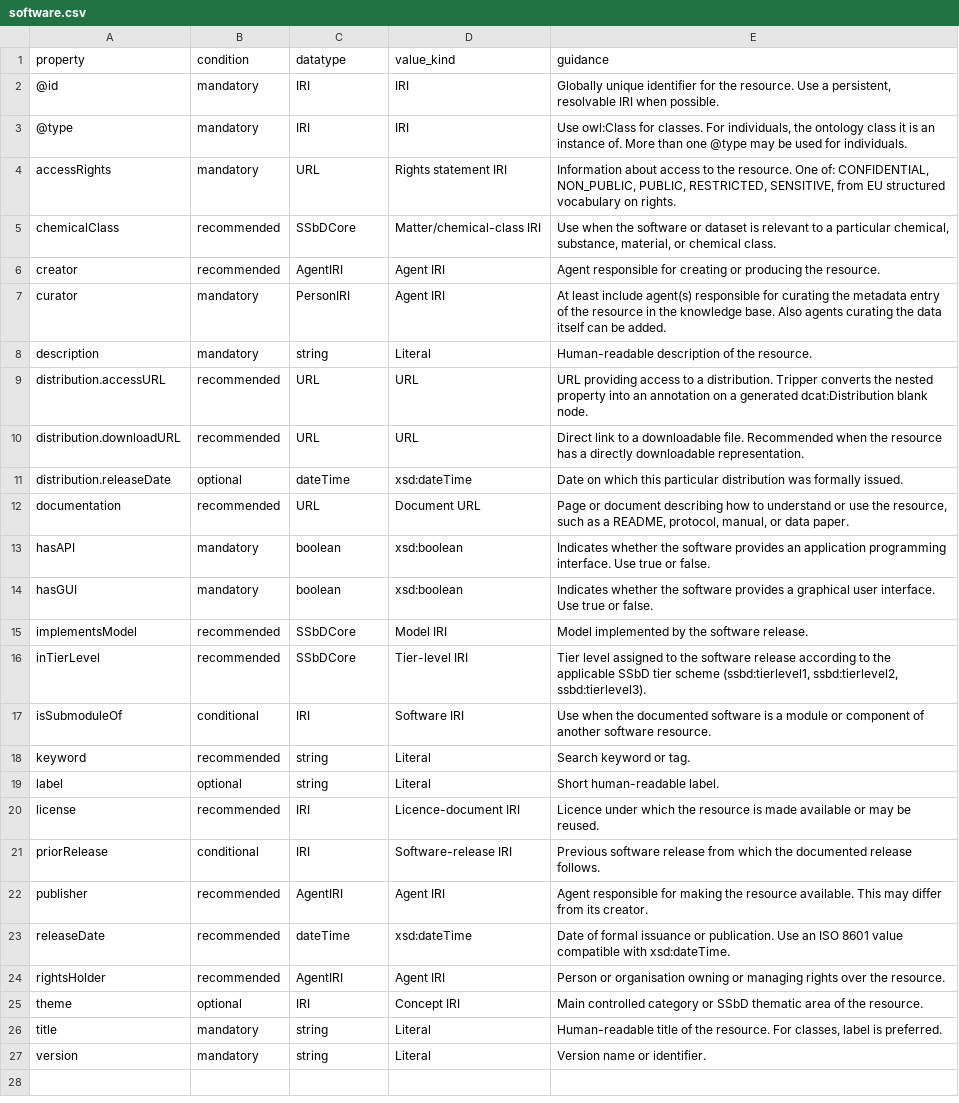
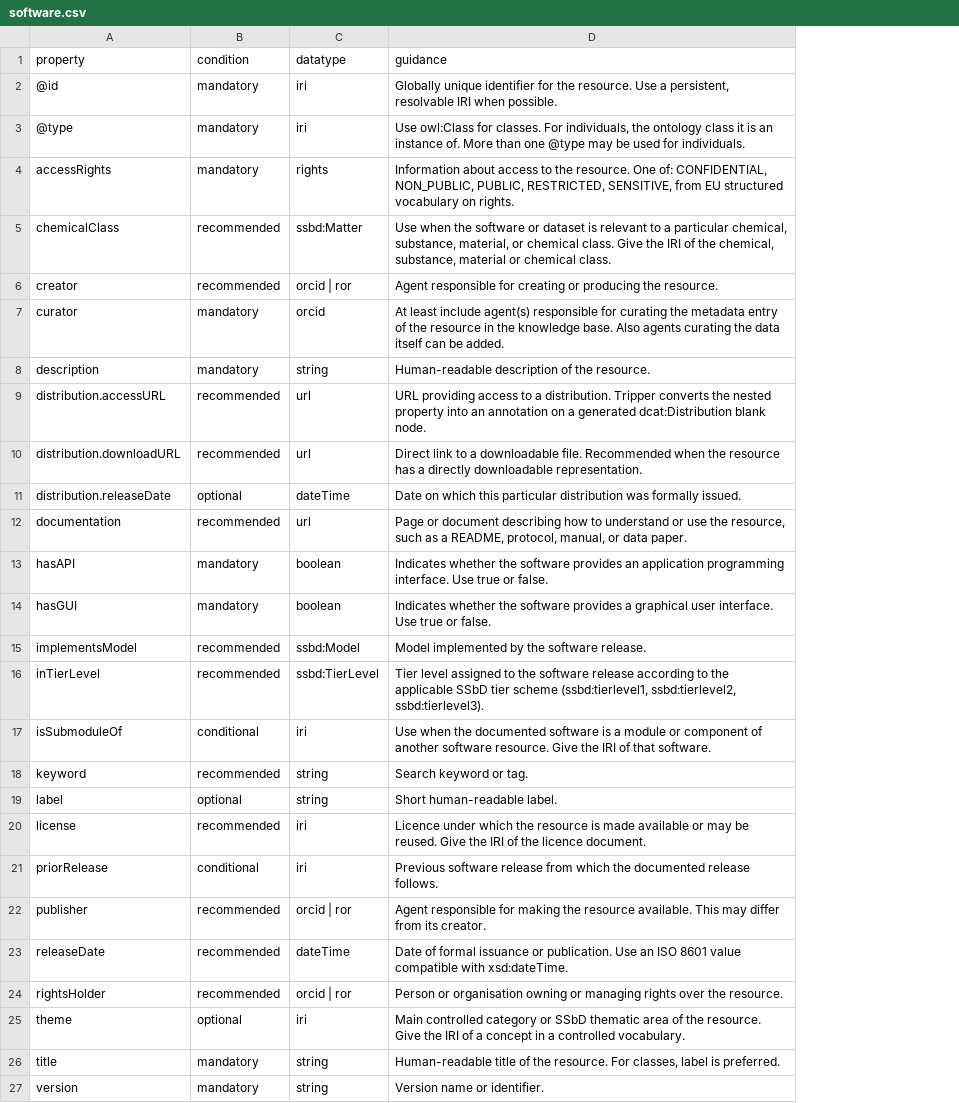
Before and after one commit to PINK-project/PINK-annotation-schema, a CSV file: profiles/software.csv, drawn as a sheet; removed rows and columns are numbered as before the commit, all else as after; the diff names each change by its address in the sheet, - before the commit and + after, or states it on an @@ line.

```diff
--- a/profiles/software.csv
+++ b/profiles/software.csv
-column D (value_kind), rows 2-27: IRI | IRI | Rights statement IRI | Matter/chemical-class IRI | Agent IRI | Agent IRI | Literal | URL | URL | xsd:dateTime | Document URL | xsd:boolean | xsd:boolean | Model IRI | Tier-level IRI | Software IRI | Literal | Literal | Licence-document IRI | Software-release IRI | Agent IRI | xsd:dateTime | Agent IRI | Concept IRI | Literal | Literal
-C2:C3 (datatype): IRI
+C2:C3 (datatype): iri
-C4 (datatype): URL
+C4 (datatype): rights
-C5 (datatype): SSbDCore
+C5 (datatype): ssbd:Matter
-D5 (guidance): …chemical class.
+D5 (guidance): …chemical class. Give the IRI of the chemical, substance, material or chemical class.
-C6 (datatype): AgentIRI
+C6 (datatype): orcid | ror
-C7 (datatype): PersonIRI
+C7 (datatype): orcid
-C9:C10 (datatype): URL
+C9:C10 (datatype): url
-C12 (datatype): URL
+C12 (datatype): url
-C15 (datatype): SSbDCore
+C15 (datatype): ssbd:Model
-C16 (datatype): SSbDCore
+C16 (datatype): ssbd:TierLevel
-C17 (datatype): IRI
+C17 (datatype): iri
-D17 (guidance): …software resource.
+D17 (guidance): …software resource. Give the IRI of that software.
-C20:C21 (datatype): IRI
+C20:C21 (datatype): iri
-D20 (guidance): …be reused.
+D20 (guidance): …be reused. Give the IRI of the licence document.
-C22 (datatype): AgentIRI
+C22 (datatype): orcid | ror
-C24 (datatype): AgentIRI
+C24 (datatype): orcid | ror
-C25 (datatype): IRI
+C25 (datatype): iri
-D25 (guidance): …the resource.
+D25 (guidance): …the resource. Give the IRI of a concept in a controlled vocabulary.
```
Also changed, not shown: profiles/agent.csv, profiles/computation.csv, 5 other files.
